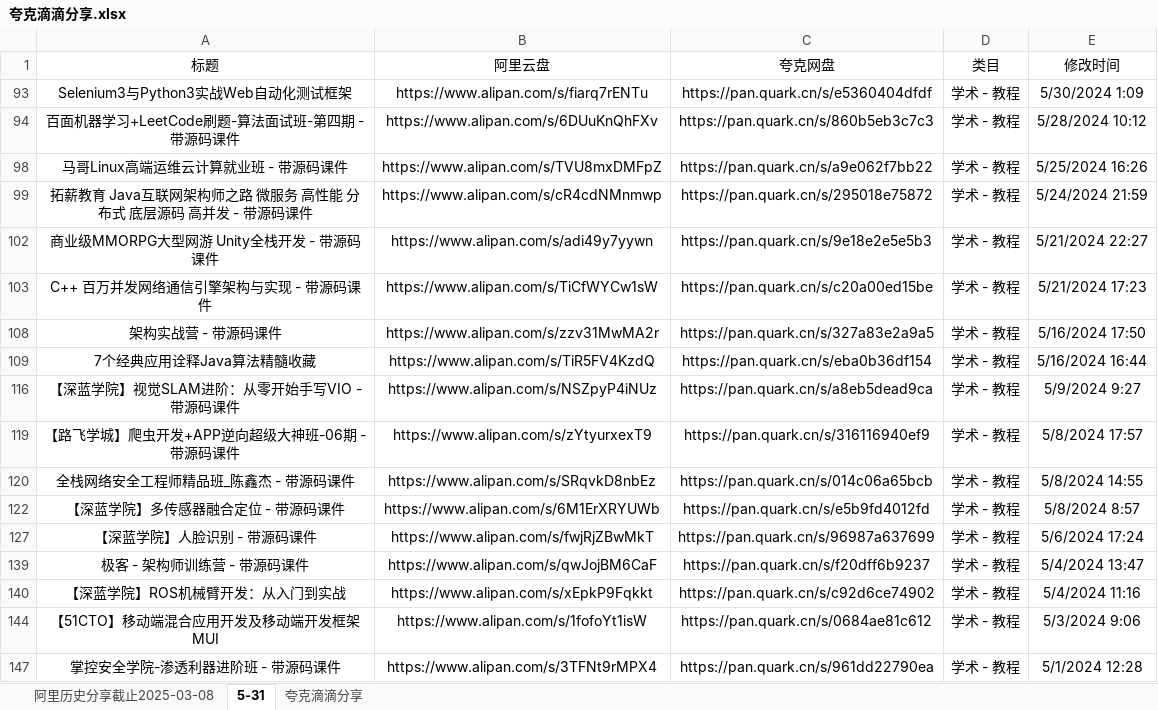
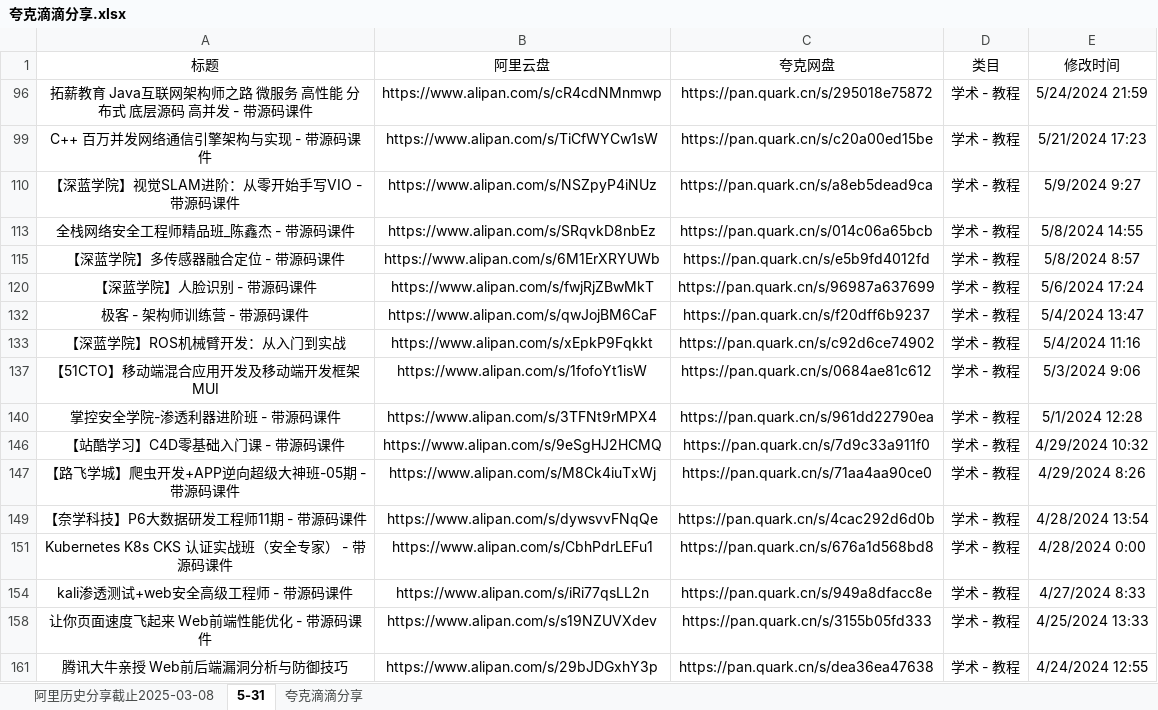
Before and after one commit to mitjavaz/memo, an Excel workbook: .ready/夸克滴滴分享.xlsx, sheet 5-31, drawn as a sheet; only a part is shown; the shorter side is filled out with more unchanged rows; values as stored, in another font and other column widths than the file's, no borders; the diff names each change by its address in the sheet, - before the commit and + after, or states it on an @@ line.

```diff
--- a/.ready/夸克滴滴分享.xlsx (sheet 5-31)
+++ b/.ready/夸克滴滴分享.xlsx (sheet 5-31)
-row 93: Selenium3与Python3实战Web自动化测试框架 | https://www.alipan.com/s/fiarq7rENTu | https://pan.quark.cn/s/e5360404dfdf | 学术 - 教程 | 5/30/2024 1:09
-row 94: 百面机器学习+LeetCode刷题-算法面试班-第四期 - 带源码课件 | https://www.alipan.com/s/6DUuKnQhFXv | https://pan.quark.cn/s/860b5eb3c7c3 | 学术 - 教程 | 5/28/2024 10:12
-row 98: 马哥Linux高端运维云计算就业班 - 带源码课件 | https://www.alipan.com/s/TVU8mxDMFpZ | https://pan.quark.cn/s/a9e062f7bb22 | 学术 - 教程 | 5/25/2024 16:26
-row 102: 商业级MMORPG大型网游 Unity全栈开发 - 带源码课件 | https://www.alipan.com/s/adi49y7yywn | https://pan.quark.cn/s/9e18e2e5e5b3 | 学术 - 教程 | 5/21/2024 22:27
-row 108: 架构实战营 - 带源码课件 | https://www.alipan.com/s/zzv31MwMA2r | https://pan.quark.cn/s/327a83e2a9a5 | 学术 - 教程 | 5/16/2024 17:50
-row 109: 7个经典应用诠释Java算法精髓收藏 | https://www.alipan.com/s/TiR5FV4KzdQ | https://pan.quark.cn/s/eba0b36df154 | 学术 - 教程 | 5/16/2024 16:44
-row 119: 【路飞学城】爬虫开发+APP逆向超级大神班-06期 - 带源码课件 | https://www.alipan.com/s/zYtyurxexT9 | https://pan.quark.cn/s/316116940ef9 | 学术 - 教程 | 5/8/2024 17:57
```
Also changed, not shown: sheet 夸克滴滴分享, sheet 阿里历史分享截止2025-03-08.
